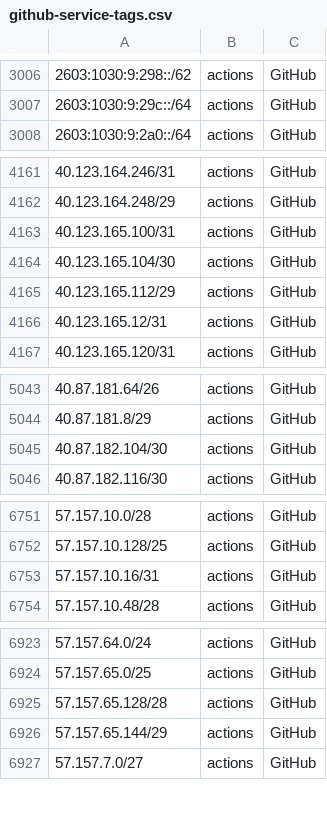
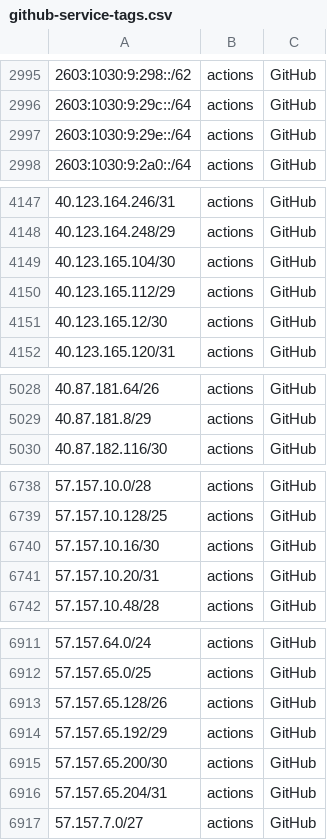
Before and after one commit to KustoKing/known-ip-addresses, a CSV file: cloud-ip-ranges/github-service-tags.csv, drawn as a sheet; only a part is shown, gaps mark what is left out; the diff covers the shown part only.

```diff
--- a/cloud-ip-ranges/github-service-tags.csv
+++ b/cloud-ip-ranges/github-service-tags.csv
@@ -3007,2 +2996,3 @@
 "2603:1030:9:29c::/64","actions","GitHub"
+"2603:1030:9:29e::/64","actions","GitHub"
 "2603:1030:9:2a0::/64","actions","GitHub"
@@ -4162,6 +4148,5 @@
 "40.123.164.248/29","actions","GitHub"
-"40.123.165.100/31","actions","GitHub"
 "40.123.165.104/30","actions","GitHub"
 "40.123.165.112/29","actions","GitHub"
-"40.123.165.12/31","actions","GitHub"
+"40.123.165.12/30","actions","GitHub"
 "40.123.165.120/31","actions","GitHub"
@@ -5044,3 +5029,2 @@
 "40.87.181.8/29","actions","GitHub"
-"40.87.182.104/30","actions","GitHub"
 "40.87.182.116/30","actions","GitHub"
@@ -6752,3 +6739,4 @@
 "57.157.10.128/25","actions","GitHub"
-"57.157.10.16/31","actions","GitHub"
+"57.157.10.16/30","actions","GitHub"
+"57.157.10.20/31","actions","GitHub"
 "57.157.10.48/28","actions","GitHub"
@@ -6924,4 +6912,6 @@
 "57.157.65.0/25","actions","GitHub"
-"57.157.65.128/28","actions","GitHub"
-"57.157.65.144/29","actions","GitHub"
+"57.157.65.128/26","actions","GitHub"
+"57.157.65.192/29","actions","GitHub"
+"57.157.65.200/30","actions","GitHub"
+"57.157.65.204/31","actions","GitHub"
 "57.157.7.0/27","actions","GitHub"
```
Also changed, not shown: 10 added rows, 20 removed rows and 9 edited cells elsewhere in this file.
